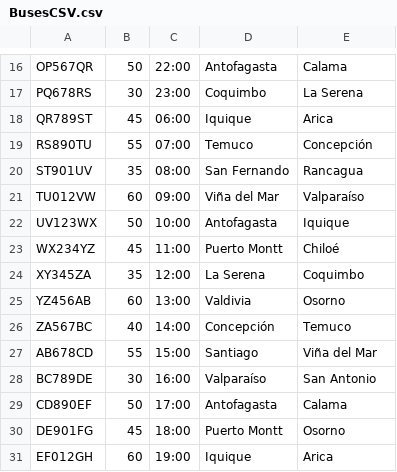
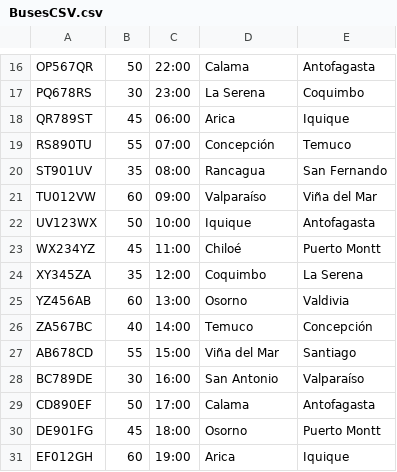
Before and after one commit to DavidHenriquezz/ProyectoSIA, a CSV file: SIA/BusesCSV.csv, drawn as a sheet; only a part is shown, gaps mark what is left out; the diff covers the shown part only; the diff names each change by its address in the sheet, - before the commit and + after, or states it on an @@ line.

```diff
--- a/SIA/BusesCSV.csv
+++ b/SIA/BusesCSV.csv
-D16: Antofagasta
+D16: Calama
-E16: Calama
+E16: Antofagasta
-D17: Coquimbo
+D17: La Serena
-E17: La Serena
+E17: Coquimbo
-D18: Iquique
+D18: Arica
-E18: Arica
+E18: Iquique
-D19: Temuco
+D19: Concepción
-E19: Concepción
+E19: Temuco
-D20: San Fernando
+D20: Rancagua
-E20: Rancagua
+E20: San Fernando
-D21: Viña del Mar
+D21: Valparaíso
-E21: Valparaíso
+E21: Viña del Mar
-D22: Antofagasta
+D22: Iquique
-E22: Iquique
+E22: Antofagasta
-D23: Puerto Montt
+D23: Chiloé
-E23: Chiloé
+E23: Puerto Montt
-D24: La Serena
+D24: Coquimbo
-E24: Coquimbo
+E24: La Serena
-D25: Valdivia
+D25: Osorno
-E25: Osorno
+E25: Valdivia
-D26: Concepción
+D26: Temuco
-E26: Temuco
+E26: Concepción
-D27: Santiago
+D27: Viña del Mar
-E27: Viña del Mar
+E27: Santiago
-D28: Valparaíso
+D28: San Antonio
-E28: San Antonio
+E28: Valparaíso
-D29: Antofagasta
+D29: Calama
-E29: Calama
+E29: Antofagasta
-D30: Puerto Montt
+D30: Osorno
-E30: Osorno
+E30: Puerto Montt
-D31: Iquique
+D31: Arica
-E31: Arica
+E31: Iquique
```
Also changed, not shown: 1 added row, 1 removed row and 47 edited cells elsewhere in this file, 5 other files.
